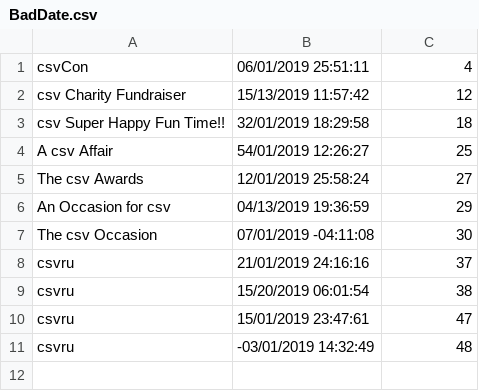
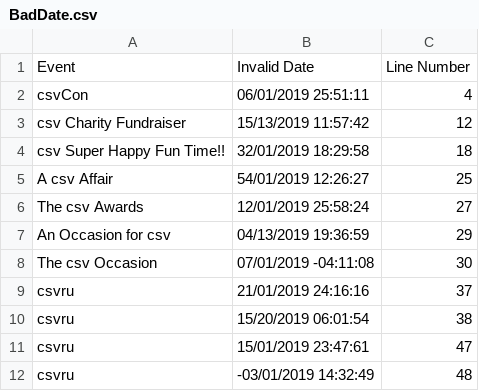
Before and after one commit to mejiaro/applaudo-trainee-program-2, a CSV file: Week2/BadDate.csv, drawn as a sheet; the diff names each change by its address in the sheet, - before the commit and + after, or states it on an @@ line.

```diff
--- a/Week2/BadDate.csv
+++ b/Week2/BadDate.csv
+row 1: Event | Invalid Date | Line Number
```
Also changed, not shown: Week2/GoodDate.csv, 1 other file.
